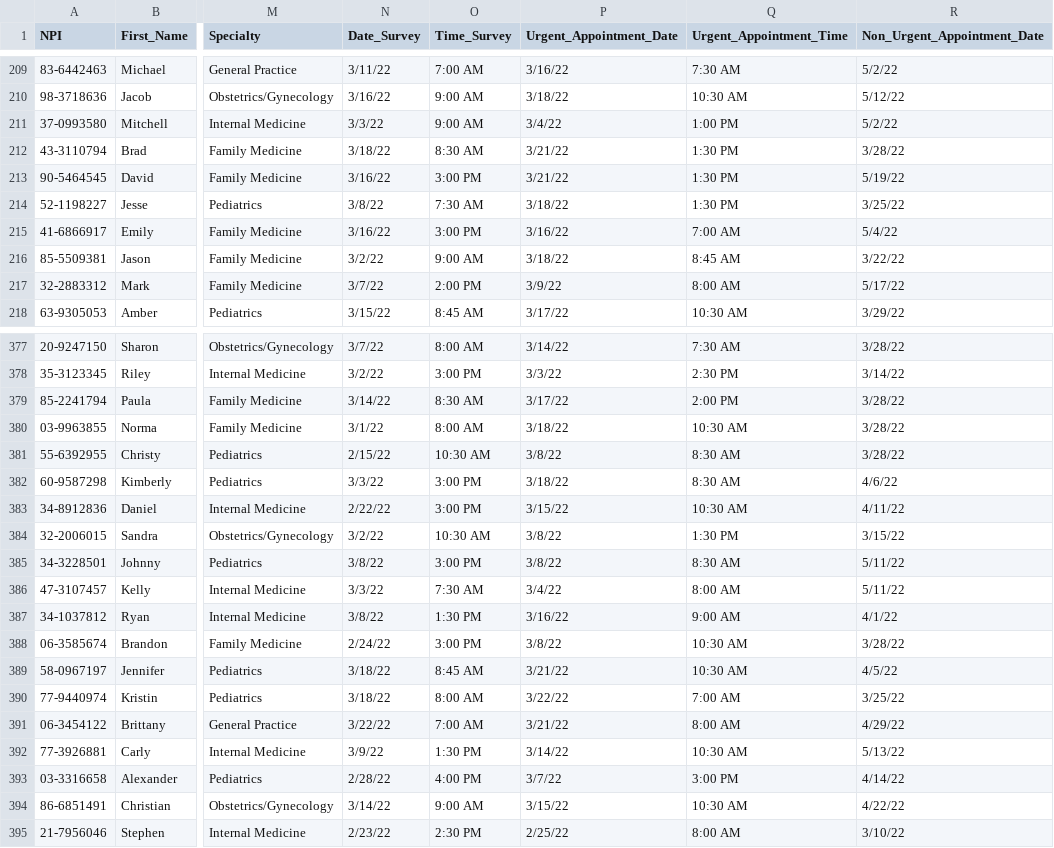
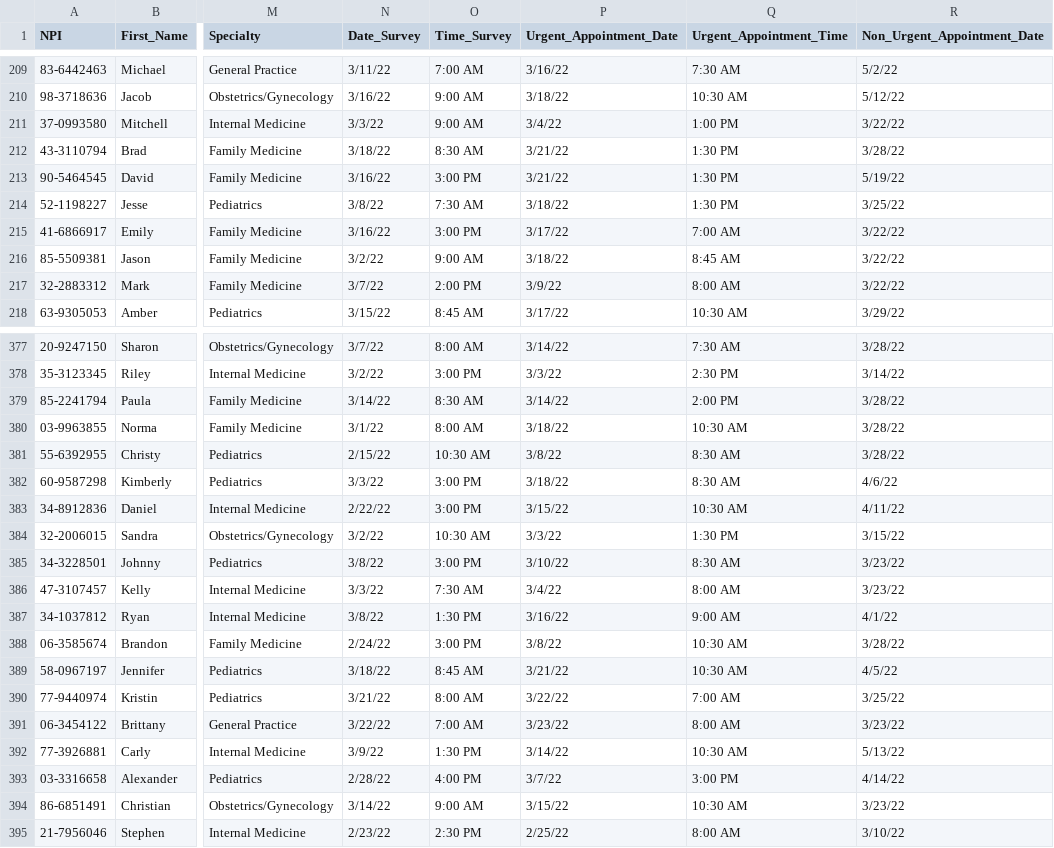
Before and after one commit to shahbijay/provider-appt-kymc, a CSV file: provider_appt_final.csv, drawn as a sheet; only a part is shown, gaps mark what is left out; the diff covers the shown part only; the diff names each change by its address in the sheet, - before the commit and + after, or states it on an @@ line.

```diff
--- a/provider_appt_final.csv
+++ b/provider_appt_final.csv
-R211 (Non_Urgent_Appointment_Date): 5/2/22
+R211 (Non_Urgent_Appointment_Date): 3/22/22
-P215 (Urgent_Appointment_Date): 3/16/22
+P215 (Urgent_Appointment_Date): 3/17/22
-R215 (Non_Urgent_Appointment_Date): 5/4/22
+R215 (Non_Urgent_Appointment_Date): 3/22/22
-R217 (Non_Urgent_Appointment_Date): 5/17/22
+R217 (Non_Urgent_Appointment_Date): 3/22/22
-P379 (Urgent_Appointment_Date): 3/17/22
+P379 (Urgent_Appointment_Date): 3/14/22
-P384 (Urgent_Appointment_Date): 3/8/22
+P384 (Urgent_Appointment_Date): 3/3/22
-P385 (Urgent_Appointment_Date): 3/8/22
+P385 (Urgent_Appointment_Date): 3/10/22
-R385:R386 (Non_Urgent_Appointment_Date): 5/11/22
+R385:R386 (Non_Urgent_Appointment_Date): 3/23/22
-N390 (Date_Survey): 3/18/22
+N390 (Date_Survey): 3/21/22
-P391 (Urgent_Appointment_Date): 3/21/22
+P391 (Urgent_Appointment_Date): 3/23/22
-R391 (Non_Urgent_Appointment_Date): 4/29/22
+R391 (Non_Urgent_Appointment_Date): 3/23/22
-R394 (Non_Urgent_Appointment_Date): 4/22/22
+R394 (Non_Urgent_Appointment_Date): 3/23/22
```
Also changed, not shown: 91 edited cells elsewhere in this file, 3 other files.
